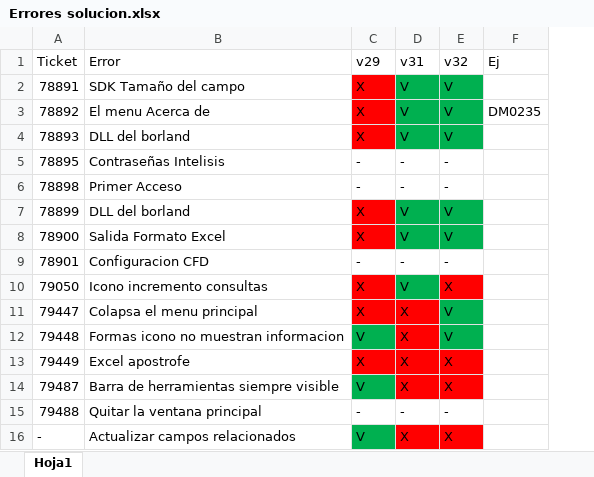
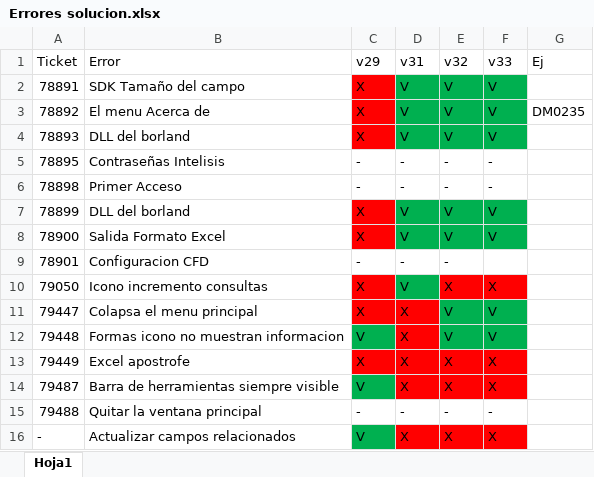
Before and after one commit to Btwn/plan, an Excel workbook: Errores solucion.xlsx, sheet Hoja1, drawn as a sheet; values as stored, in another font and other column widths than the file's, no borders; the diff names each change by its address in the sheet, - before the commit and + after, or states it on an @@ line.

```diff
--- a/Errores solucion.xlsx (sheet Hoja1)
+++ b/Errores solucion.xlsx (sheet Hoja1)
+column F (v33), rows 2-16: V | V | V | - | - | V | V |  | X | V | V | X | X | - | X
```
Also changed, not shown: Analisis.xlsx, 1 other file.
